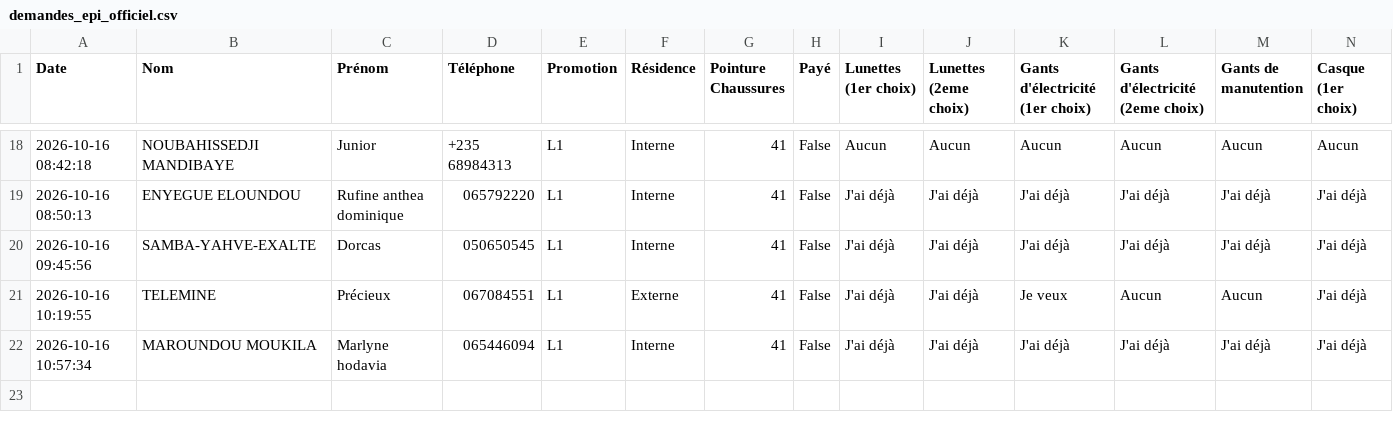
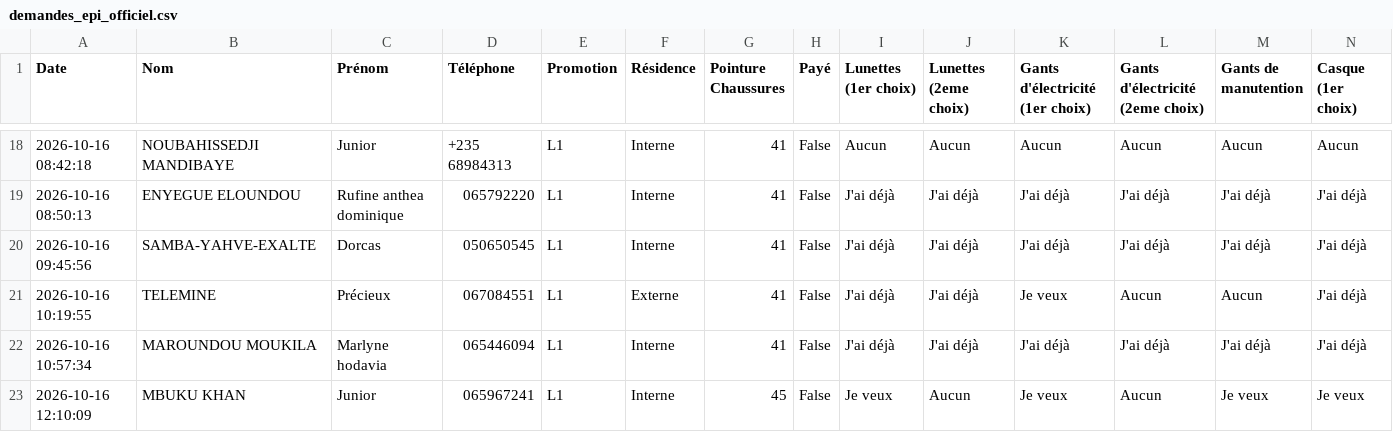
Before and after one commit to ombeandongaseth-ops/EPI-L1, a CSV file: demandes_epi_officiel.csv, drawn as a sheet; only a part is shown, gaps mark what is left out; rows hold the shown columns only; the diff names each change by its address in the sheet, - before the commit and + after, or states it on an @@ line.

Commit message:
Mise à jour automatique des données EPI

```diff
--- a/demandes_epi_officiel.csv
+++ b/demandes_epi_officiel.csv
+row 23: 2026-10-16 12:10:09 | MBUKU KHAN | Junior | 065967241 | L1 | Interne | 45 | False | Je veux | Aucun | Je veux | Aucun | Je veux | Je veux
```
